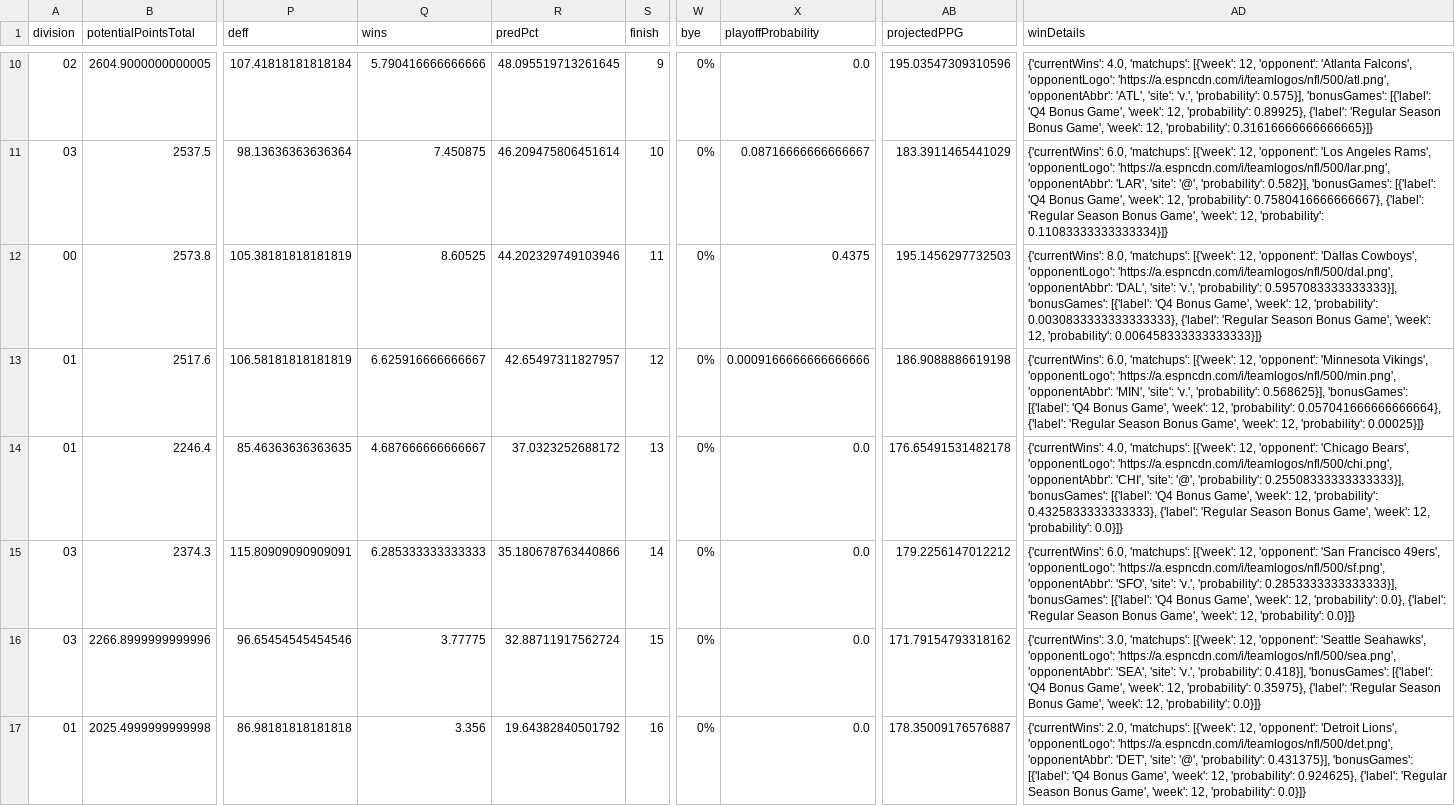
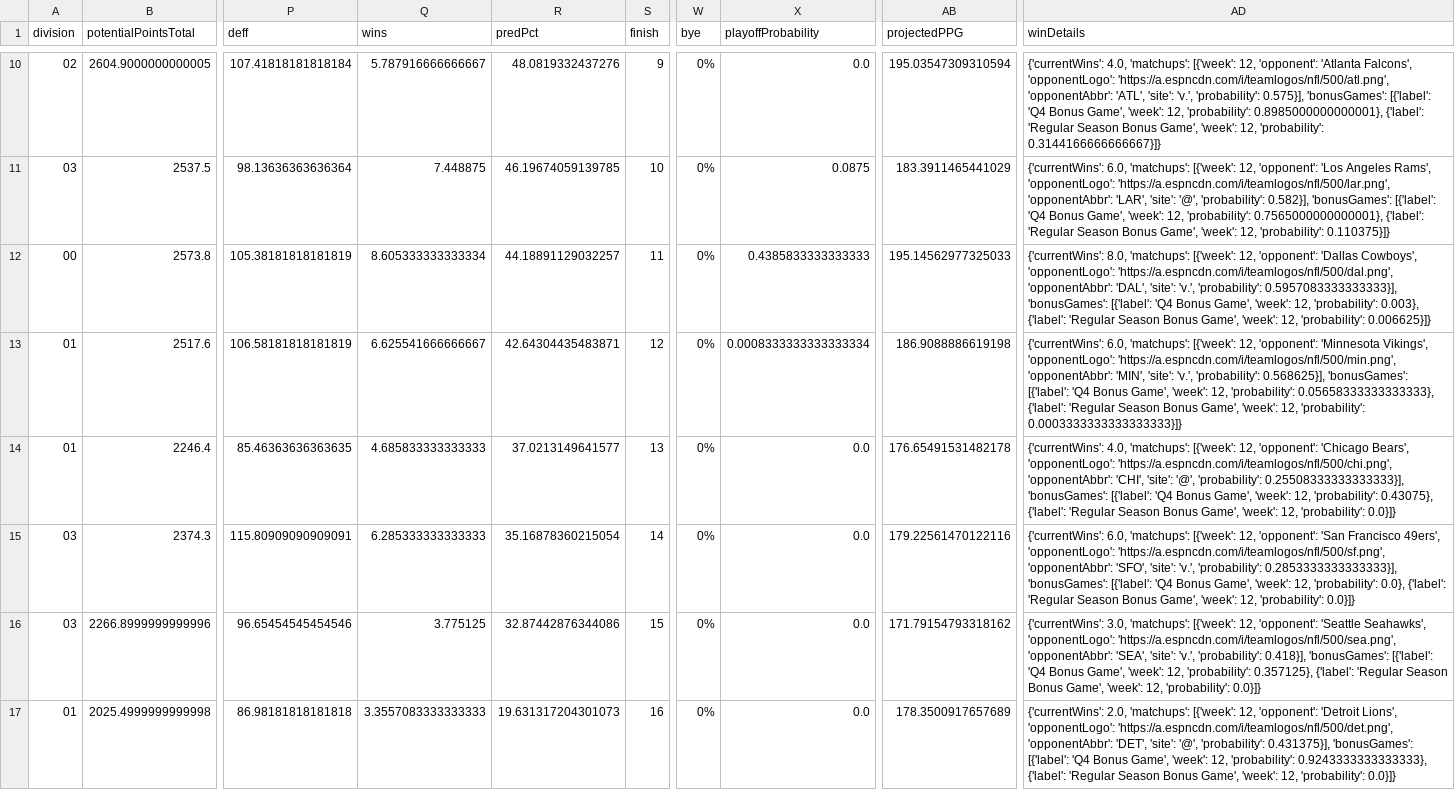
Before and after one commit to TheMathNinja/FAFL-GM-Dashboard, a CSV file: docs/playoff-picture/week-12.csv, drawn as a sheet; only a part is shown, gaps mark what is left out; the diff covers the shown part only; the diff names each change by its address in the sheet, - before the commit and + after, or states it on an @@ line.

```diff
--- a/docs/playoff-picture/week-12.csv
+++ b/docs/playoff-picture/week-12.csv
-Q10 (wins): 5.790416666666666
+Q10 (wins): 5.787916666666667
-R10 (predPct): 48.095519713261645
+R10 (predPct): 48.0819332437276
-AB10 (projectedPPG): 195.03547309310596
+AB10 (projectedPPG): 195.03547309310594
-AD10 (winDetails): …12, 'probability': 0.89925}, {'label': 'Regular Season Bonus Game', 'week': 12, 'probability': 0.31616666666666665}]}
+AD10 (winDetails): …12, 'probability': 0.8985000000000001}, {'label': 'Regular Season Bonus Game', 'week': 12, 'probability': 0.3144166666666667}]}
-Q11 (wins): 7.450875
+Q11 (wins): 7.448875
-R11 (predPct): 46.209475806451614
+R11 (predPct): 46.19674059139785
-X11 (playoffProbability): 0.08716666666666667
+X11 (playoffProbability): 0.0875
-AD11 (winDetails): …12, 'probability': 0.7580416666666667}, {'label': 'Regular Season Bonus Game', 'week': 12, 'probability': 0.11083333333333334}]}
+AD11 (winDetails): …12, 'probability': 0.7565000000000001}, {'label': 'Regular Season Bonus Game', 'week': 12, 'probability': 0.110375}]}
-Q12 (wins): 8.60525
+Q12 (wins): 8.605333333333334
-R12 (predPct): 44.202329749103946
+R12 (predPct): 44.18891129032257
-X12 (playoffProbability): 0.4375
+X12 (playoffProbability): 0.4385833333333333
-AB12 (projectedPPG): 195.1456297732503
+AB12 (projectedPPG): 195.14562977325033
-AD12 (winDetails): …12, 'probability': 0.0030833333333333333}, {'label': 'Regular Season Bonus Game', 'week': 12, 'probability': 0.006458333333333333}]}
+AD12 (winDetails): …12, 'probability': 0.003}, {'label': 'Regular Season Bonus Game', 'week': 12, 'probability': 0.006625}]}
-Q13 (wins): 6.625916666666667
+Q13 (wins): 6.625541666666667
-R13 (predPct): 42.65497311827957
+R13 (predPct): 42.64304435483871
-X13 (playoffProbability): 0.0009166666666666666
+X13 (playoffProbability): 0.0008333333333333334
-AD13 (winDetails): …12, 'probability': 0.057041666666666664}, {'label': 'Regular Season Bonus Game', 'week': 12, 'probability': 0.00025}]}
+AD13 (winDetails): …12, 'probability': 0.05658333333333333}, {'label': 'Regular Season Bonus Game', 'week': 12, 'probability': 0.0003333333333333333}]}
-Q14 (wins): 4.687666666666667
+Q14 (wins): 4.685833333333333
-R14 (predPct): 37.0323252688172
+R14 (predPct): 37.0213149641577
-AD14 (winDetails): …12, 'probability': 0.4325833333333333}, {'label': 'Regular…
+AD14 (winDetails): …12, 'probability': 0.43075}, {'label': 'Regular…
-R15 (predPct): 35.180678763440866
+R15 (predPct): 35.16878360215054
-AB15 (projectedPPG): 179.2256147012212
+AB15 (projectedPPG): 179.22561470122116
-Q16 (wins): 3.77775
+Q16 (wins): 3.775125
-R16 (predPct): 32.88711917562724
+R16 (predPct): 32.87442876344086
-AD16 (winDetails): …12, 'probability': 0.35975}, {'label': 'Regular…
+AD16 (winDetails): …12, 'probability': 0.357125}, {'label': 'Regular…
-Q17 (wins): 3.356
+Q17 (wins): 3.3557083333333333
-R17 (predPct): 19.64382840501792
+R17 (predPct): 19.631317204301073
-AB17 (projectedPPG): 178.35009176576887
+AB17 (projectedPPG): 178.3500917657689
-AD17 (winDetails): …12, 'probability': 0.924625}, {'label': 'Regular…
+AD17 (winDetails): …12, 'probability': 0.9243333333333333}, {'label': 'Regular…
```
Also changed, not shown: 112 edited cells elsewhere in this file, data/playoff_swing.csv, data/weekly_sharks_team_means.csv, 33 other files.
